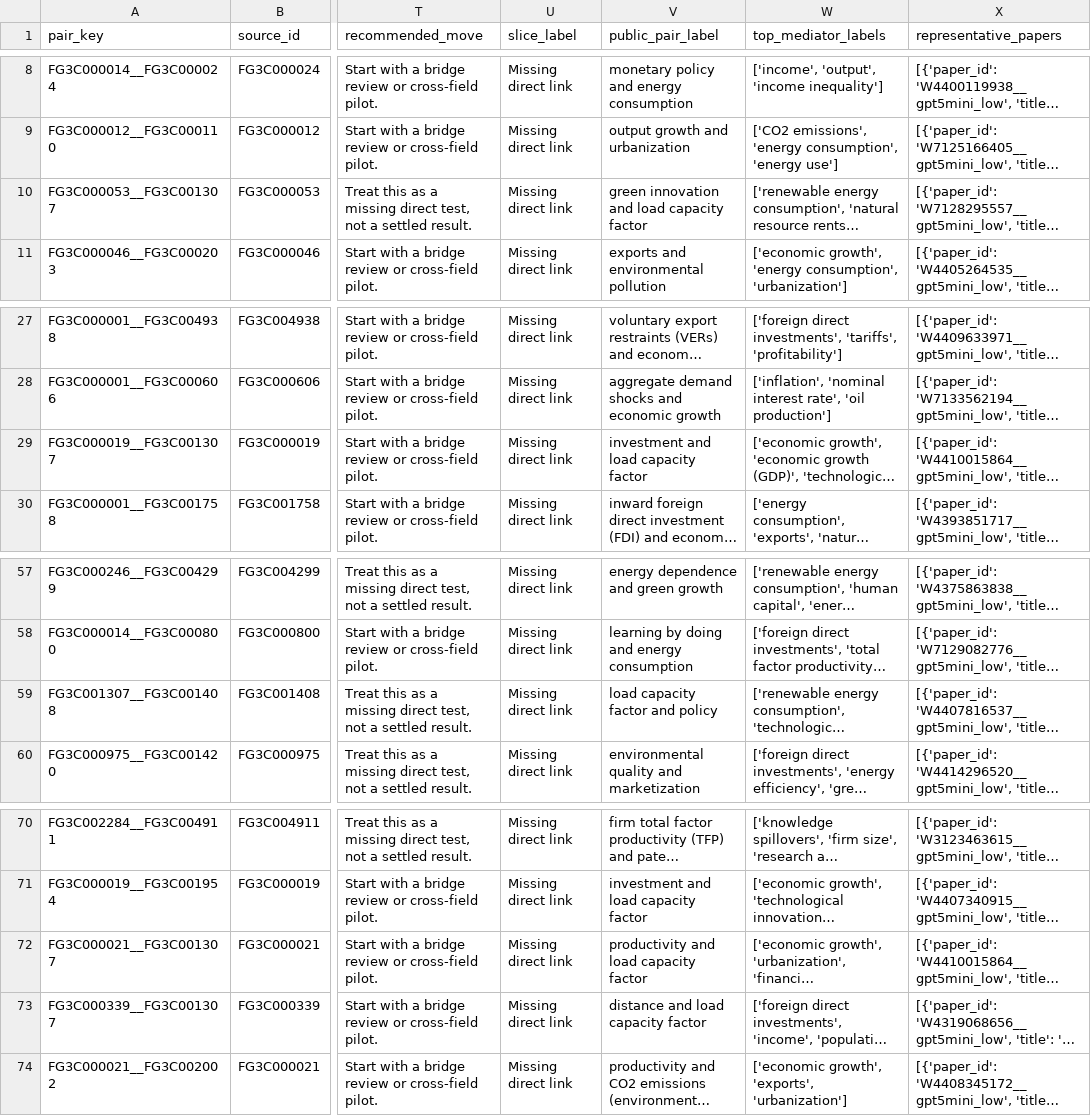
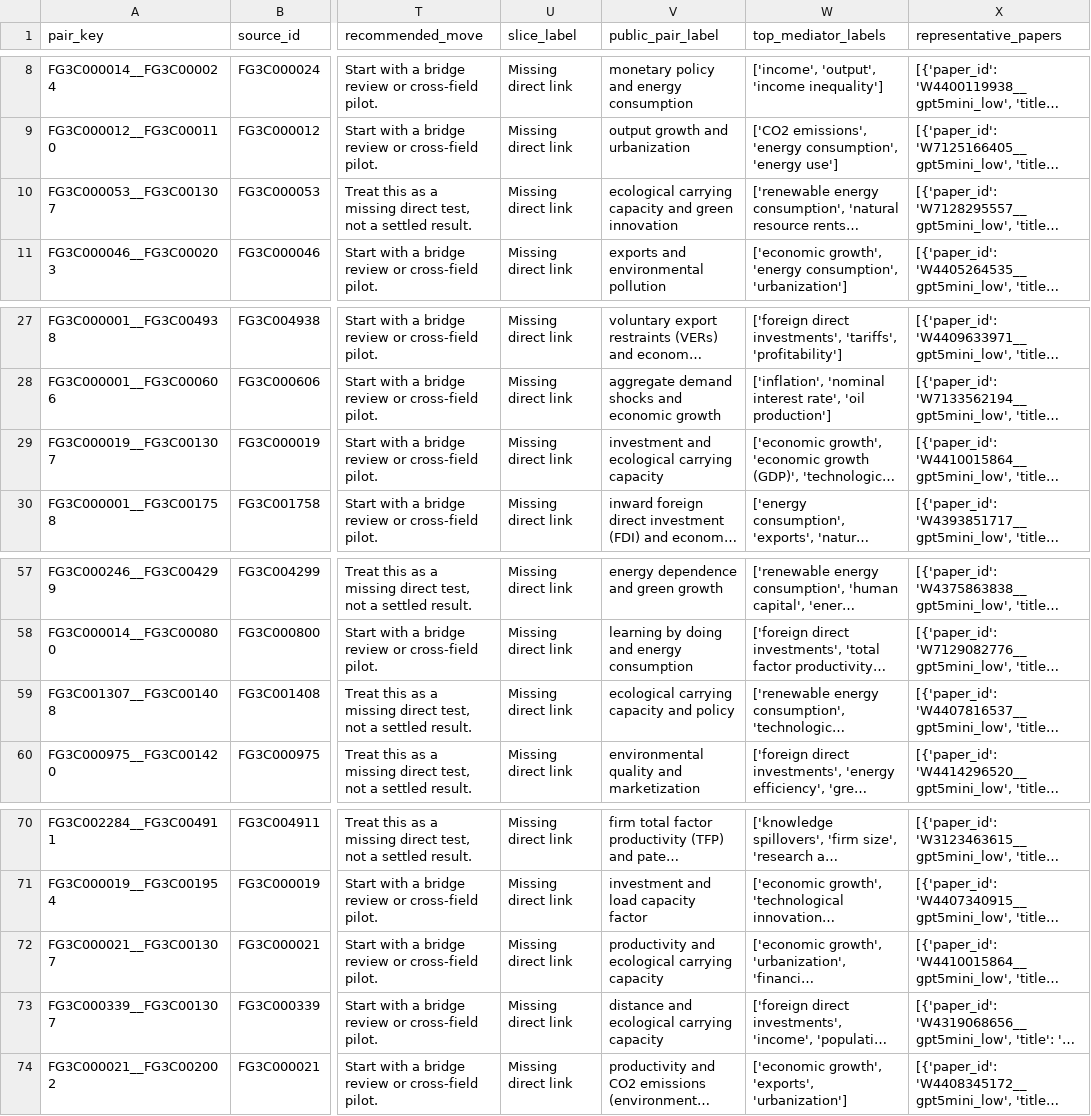
Before and after one commit to prashgarg/frontiergraph, a CSV file: site/public/data/v2/top_opportunities.csv, drawn as a sheet; only a part is shown, gaps mark what is left out; long unchanged cells end in …; the diff names each change by its address in the sheet, - before the commit and + after, or states it on an @@ line.

Commit message:
Reset public site around research questions

```diff
--- a/site/public/data/v2/top_opportunities.csv
+++ b/site/public/data/v2/top_opportunities.csv
-V10 (public_pair_label): green innovation and load capacity factor
+V10 (public_pair_label): ecological carrying capacity and green innovation
-V29 (public_pair_label): investment and load capacity factor
+V29 (public_pair_label): investment and ecological carrying capacity
-V59 (public_pair_label): load capacity factor and policy
+V59 (public_pair_label): ecological carrying capacity and policy
-V72 (public_pair_label): productivity and load capacity factor
+V72 (public_pair_label): productivity and ecological carrying capacity
-V73 (public_pair_label): distance and load capacity factor
+V73 (public_pair_label): distance and ecological carrying capacity
```
Also changed, not shown: site/public/data/v2/central_concepts.csv, 50 other files.
